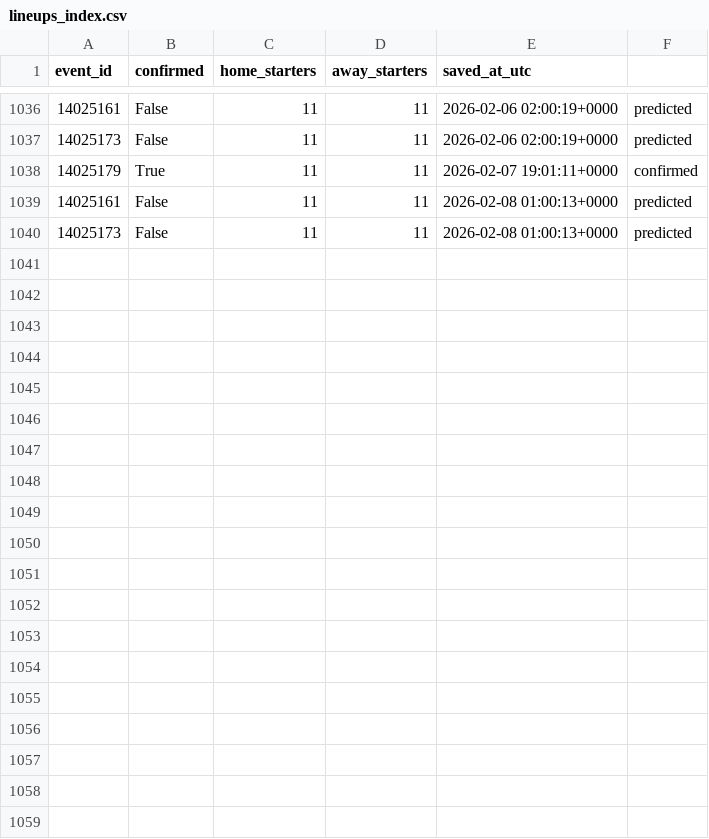
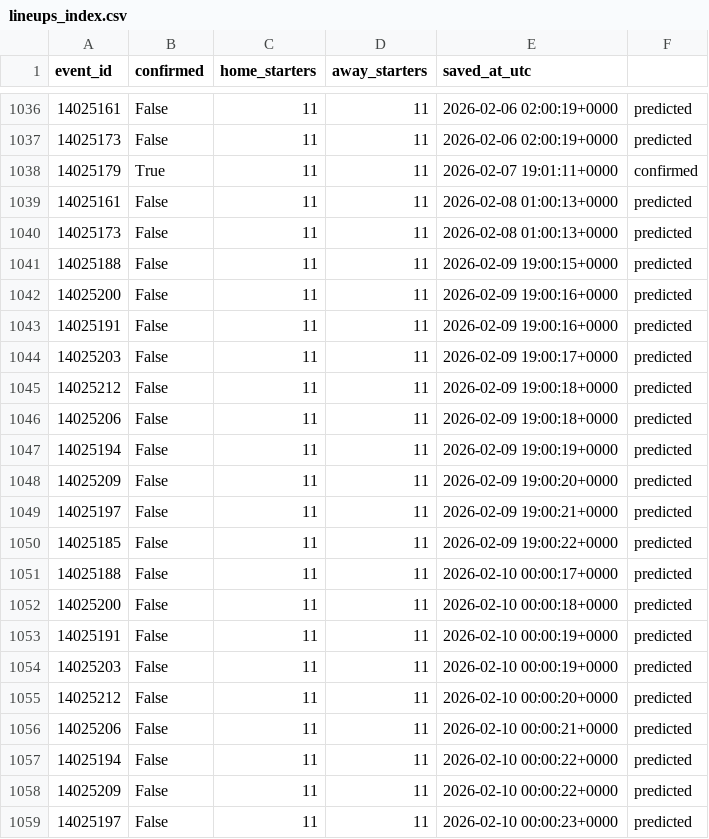
Before and after one commit to ds-oliver/FantraxAPI, a CSV file: data/sofascore/lineups_index.csv, drawn as a sheet; only a part is shown, gaps mark what is left out; the diff covers the shown part only.

```diff
--- a/data/sofascore/lineups_index.csv
+++ b/data/sofascore/lineups_index.csv
@@ -1040 +1040,20 @@ event_id,confirmed,home_starters,away_starters,saved_at_utc
 14025173,False,11,11,2026-02-08 01:00:13+0000,predicted
+14025188,False,11,11,2026-02-09 19:00:15+0000,predicted
+14025200,False,11,11,2026-02-09 19:00:16+0000,predicted
+14025191,False,11,11,2026-02-09 19:00:16+0000,predicted
+14025203,False,11,11,2026-02-09 19:00:17+0000,predicted
+14025212,False,11,11,2026-02-09 19:00:18+0000,predicted
+14025206,False,11,11,2026-02-09 19:00:18+0000,predicted
+14025194,False,11,11,2026-02-09 19:00:19+0000,predicted
+14025209,False,11,11,2026-02-09 19:00:20+0000,predicted
+14025197,False,11,11,2026-02-09 19:00:21+0000,predicted
+14025185,False,11,11,2026-02-09 19:00:22+0000,predicted
+14025188,False,11,11,2026-02-10 00:00:17+0000,predicted
+14025200,False,11,11,2026-02-10 00:00:18+0000,predicted
+14025191,False,11,11,2026-02-10 00:00:19+0000,predicted
+14025203,False,11,11,2026-02-10 00:00:19+0000,predicted
+14025212,False,11,11,2026-02-10 00:00:20+0000,predicted
+14025206,False,11,11,2026-02-10 00:00:21+0000,predicted
+14025194,False,11,11,2026-02-10 00:00:22+0000,predicted
+14025209,False,11,11,2026-02-10 00:00:22+0000,predicted
+14025197,False,11,11,2026-02-10 00:00:23+0000,predicted
```
Also changed, not shown: 11 added rows elsewhere in this file, data/sofascore/reports/unmatched_players.csv, data/sofascore/schedules/17_76986_upcoming.csv, 15 other files.
